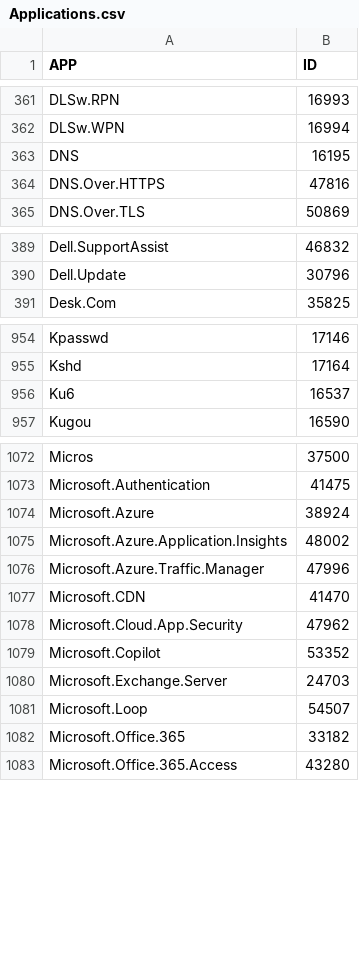
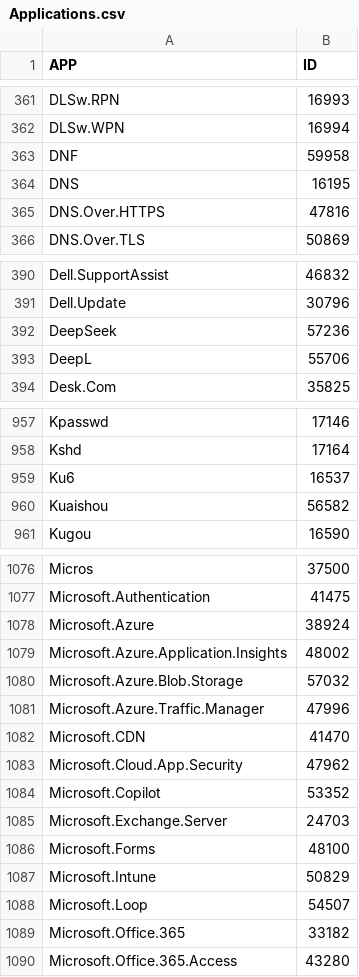
Before and after one commit to ervindaprtma/FortigateAppControlID, a CSV file: Applications.csv, drawn as a sheet; only a part is shown, gaps mark what is left out; the diff covers the shown part only.

Commit message:
Add new app_id

```diff
--- a/Applications.csv
+++ b/Applications.csv
@@ -362,2 +362,3 @@ DLSw.RPN;16993
 DLSw.WPN;16994
+DNF;59958
 DNS;16195
@@ -390,2 +391,4 @@ Dell.SupportAssist;46832
 Dell.Update;30796
+DeepSeek;57236
+DeepL;55706
 Desk.Com;35825
@@ -956,2 +959,3 @@ Kshd;17164
 Ku6;16537
+Kuaishou;56582
 Kugou;16590
@@ -1075,2 +1079,3 @@ Microsoft.Azure;38924
 Microsoft.Azure.Application.Insights;48002
+Microsoft.Azure.Blob.Storage;57032
 Microsoft.Azure.Traffic.Manager;47996
@@ -1080,2 +1085,4 @@ Microsoft.Copilot;53352
 Microsoft.Exchange.Server;24703
+Microsoft.Forms;48100
+Microsoft.Intune;50829
 Microsoft.Loop;54507
```
Also changed, not shown: 4 added rows elsewhere in this file.
